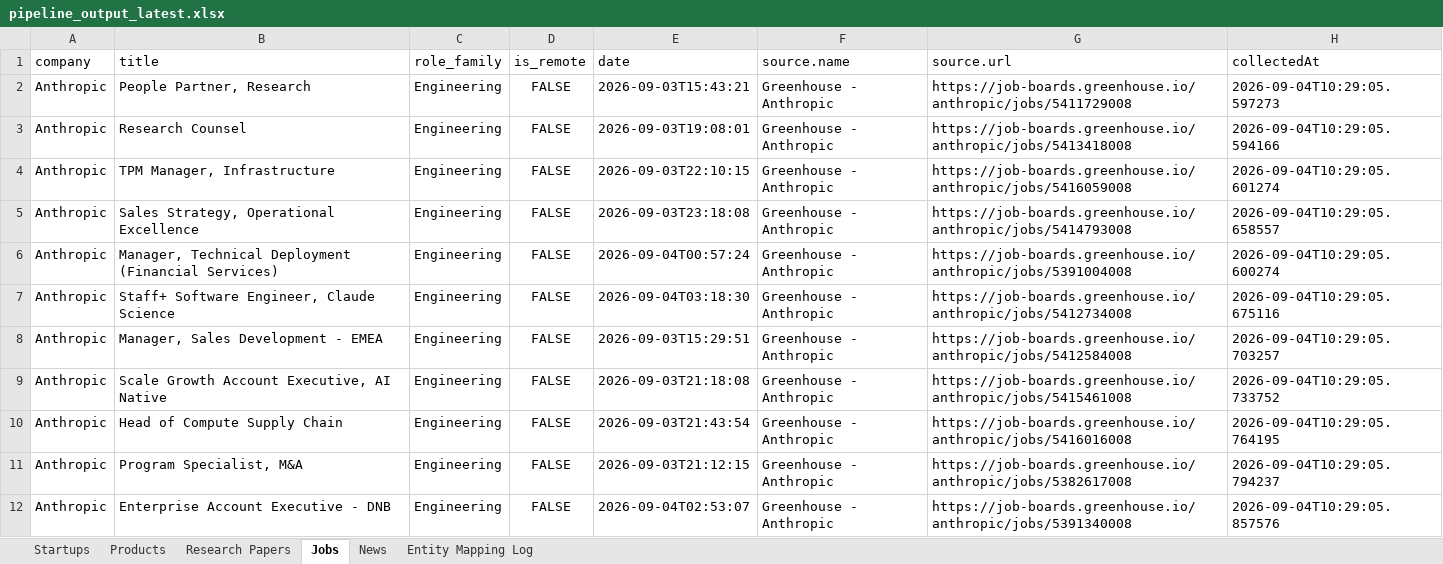
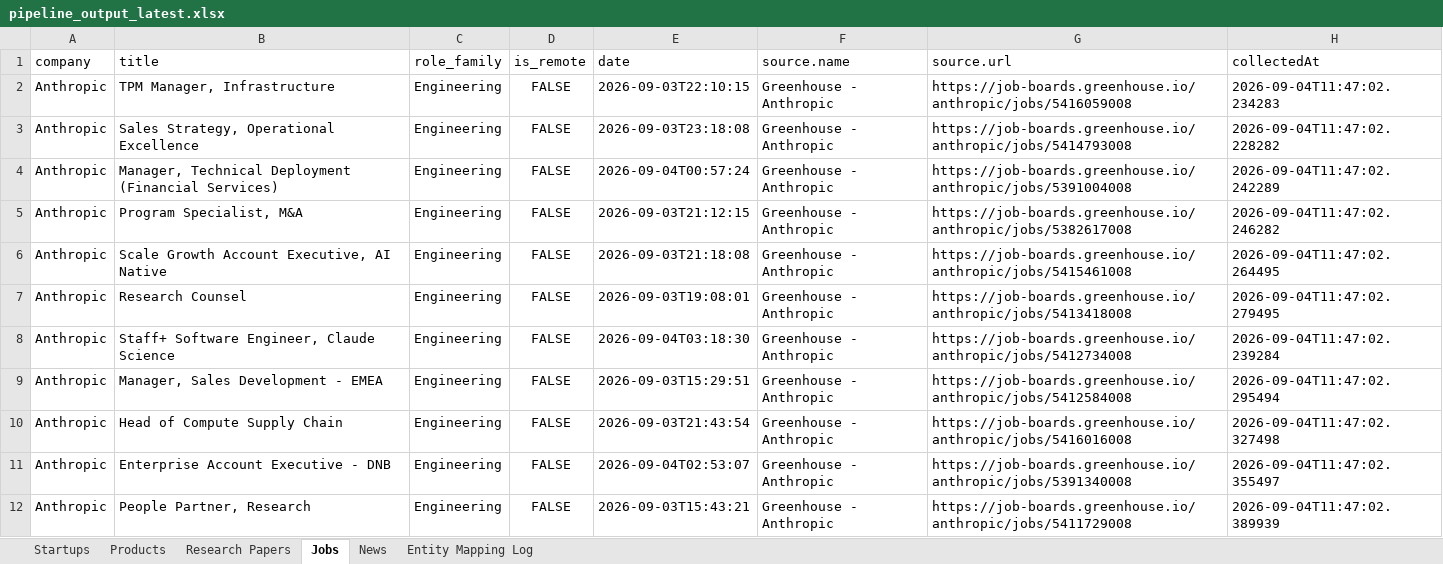
Before and after one commit to Chittalasailu/ai-intelligence-ingestion-pipeline, an Excel workbook: data/pipeline_output_latest.xlsx, sheet Jobs, drawn as a sheet; values as stored, in another font and other column widths than the file's, no borders; removed rows and columns are numbered as before the commit, all else as after; the diff names each change by its address in the sheet, - before the commit and + after, or states it on an @@ line.

```diff
--- a/data/pipeline_output_latest.xlsx (sheet Jobs)
+++ b/data/pipeline_output_latest.xlsx (sheet Jobs)
-row 2: Anthropic | People Partner, Research | Engineering | FALSE | 2026-09-03T15:43:21 | Greenhouse - Anthropic | https://job-boards.greenhouse.io/anthropic/jobs/5411729008 | 2026-09-04T10:29:05.597273
-row 3: Anthropic | Research Counsel | Engineering | FALSE | 2026-09-03T19:08:01 | Greenhouse - Anthropic | https://job-boards.greenhouse.io/anthropic/jobs/5413418008 | 2026-09-04T10:29:05.594166
-H2 (collectedAt): 2026-09-04T10:29:05.601274
+H2 (collectedAt): 2026-09-04T11:47:02.234283
-H3 (collectedAt): 2026-09-04T10:29:05.658557
+H3 (collectedAt): 2026-09-04T11:47:02.228282
-H4 (collectedAt): 2026-09-04T10:29:05.600274
+H4 (collectedAt): 2026-09-04T11:47:02.242289
+row 5: Anthropic | Program Specialist, M&A | Engineering | FALSE | 2026-09-03T21:12:15 | Greenhouse - Anthropic | https://job-boards.greenhouse.io/anthropic/jobs/5382617008 | 2026-09-04T11:47:02.246282
+row 6: Anthropic | Scale Growth Account Executive, AI Native | Engineering | FALSE | 2026-09-03T21:18:08 | Greenhouse - Anthropic | https://job-boards.greenhouse.io/anthropic/jobs/5415461008 | 2026-09-04T11:47:02.264495
+row 7: Anthropic | Research Counsel | Engineering | FALSE | 2026-09-03T19:08:01 | Greenhouse - Anthropic | https://job-boards.greenhouse.io/anthropic/jobs/5413418008 | 2026-09-04T11:47:02.279495
-H8 (collectedAt): 2026-09-04T10:29:05.675116
+H8 (collectedAt): 2026-09-04T11:47:02.239284
-H9 (collectedAt): 2026-09-04T10:29:05.703257
+H9 (collectedAt): 2026-09-04T11:47:02.295494
-row 9: Anthropic | Scale Growth Account Executive, AI Native | Engineering | FALSE | 2026-09-03T21:18:08 | Greenhouse - Anthropic | https://job-boards.greenhouse.io/anthropic/jobs/5415461008 | 2026-09-04T10:29:05.733752
-H10 (collectedAt): 2026-09-04T10:29:05.764195
+H10 (collectedAt): 2026-09-04T11:47:02.327498
-row 11: Anthropic | Program Specialist, M&A | Engineering | FALSE | 2026-09-03T21:12:15 | Greenhouse - Anthropic | https://job-boards.greenhouse.io/anthropic/jobs/5382617008 | 2026-09-04T10:29:05.794237
-H11 (collectedAt): 2026-09-04T10:29:05.857576
+H11 (collectedAt): 2026-09-04T11:47:02.355497
+row 12: Anthropic | People Partner, Research | Engineering | FALSE | 2026-09-03T15:43:21 | Greenhouse - Anthropic | https://job-boards.greenhouse.io/anthropic/jobs/5411729008 | 2026-09-04T11:47:02.389939
```
Also changed, not shown: sheet Entity Mapping Log, sheet Startups, sheet Research Papers, sheet Products, sheet News, 13 other files.
